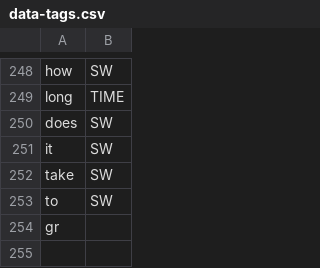
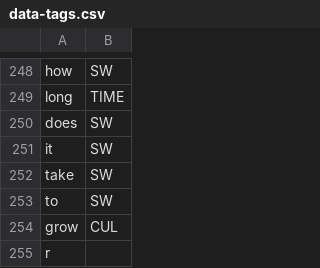
Before and after one commit to cutegirl520/SmartFarm-Assistant-NLP-ANN, a CSV file: datasets/data-tags.csv, drawn as a sheet; only a part is shown, gaps mark what is left out.

Commit message:
tiny

```diff
--- a/datasets/data-tags.csv
+++ b/datasets/data-tags.csv
@@ -253,2 +253,3 @@ take,SW
 to,SW
-gr
+grow,CUL
+r
```
